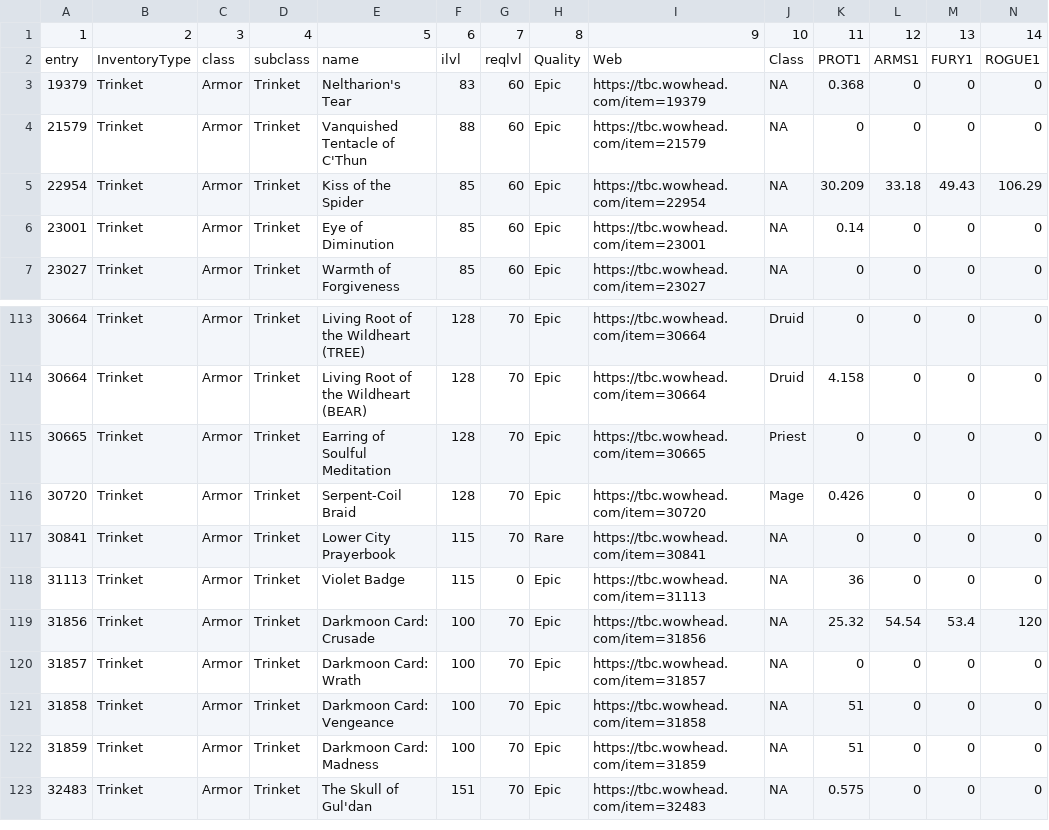
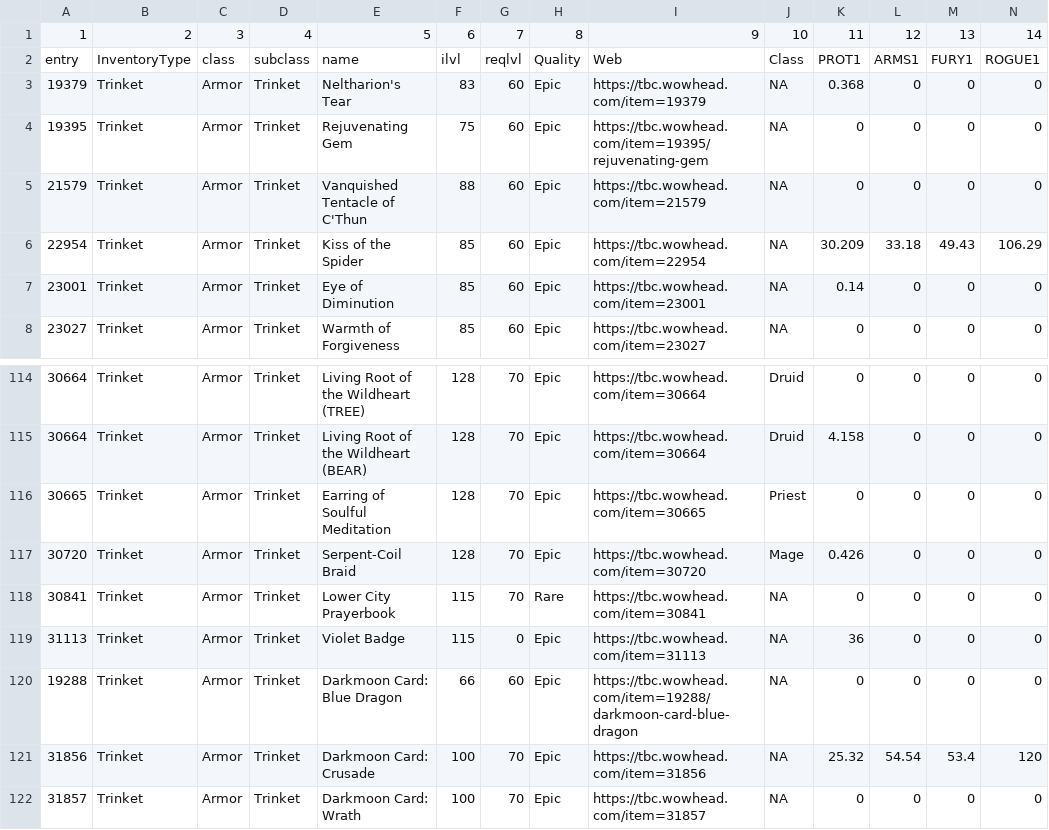
Before and after one commit to amoeba/wowclassicbis, a CSV file: TRINKET.csv, drawn as a sheet; only a part is shown, gaps mark what is left out; the shorter side is filled out with more unchanged rows; rows hold the shown columns only; the diff names each change by its address in the sheet, - before the commit and + after, or states it on an @@ line.

```diff
--- a/TRINKET.csv
+++ b/TRINKET.csv
+row 4: 19395 | Trinket | Armor | Trinket | Rejuvenating Gem | 75 | 60 | Epic | https://tbc.wowhead.com/item=19395/rejuvenating-gem | NA | 0 | 0 | 0 | 0
+row 120: 19288 | Trinket | Armor | Trinket | Darkmoon Card: Blue Dragon | 66 | 60 | Epic | https://tbc.wowhead.com/item=19288/darkmoon-card-blue-dragon | NA | 0 | 0 | 0 | 0
```
Also changed, not shown: Heal.csv, Holy.csv, 3 other files.
